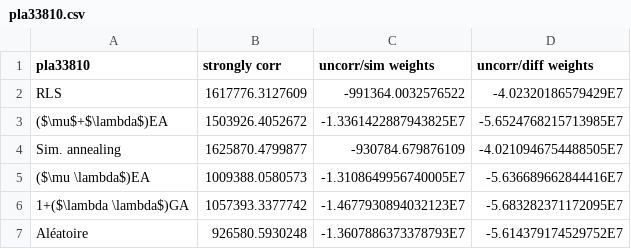
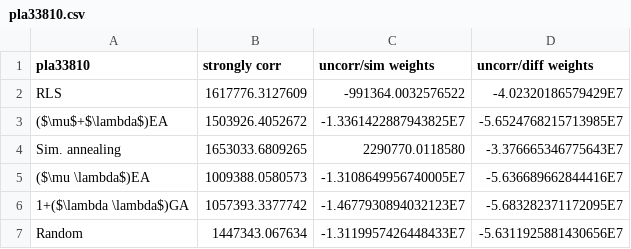
Before and after one commit to yannramusat/HeurisProject, a CSV file: report/pla33810.csv, drawn as a sheet.

```diff
--- a/report/pla33810.csv
+++ b/report/pla33810.csv
@@ -3,5 +3,5 @@ RLS, 1617776.3127609, -991364.0032576522, -4.02320186579429E7
 ($\mu$+$\lambda$)EA, 1503926.4052672, -1.3361422887943825E7, -5.6524768215713985E7
-Sim. annealing, 1625870.4799877, -930784.679876109, -4.0210946754488505E7
+Sim. annealing, 1653033.6809265, 2290770.0118580, -3.376665346775643E7
 ($\mu \lambda$)EA, 1009388.0580573, -1.3108649956740005E7, -5.636689662844416E7
 1+($\lambda \lambda$)GA, 1057393.3377742, -1.4677930894032123E7, -5.683282371172095E7
-Aléatoire, 926580.5930248, -1.3607886373378793E7, -5.614379174529752E7
+Random, 1447343.067634, -1.3119957426448433E7, -5.6311925881430656E7
```
Also changed, not shown: report/a280.csv, report/fnl4461.csv, 8 other files.
